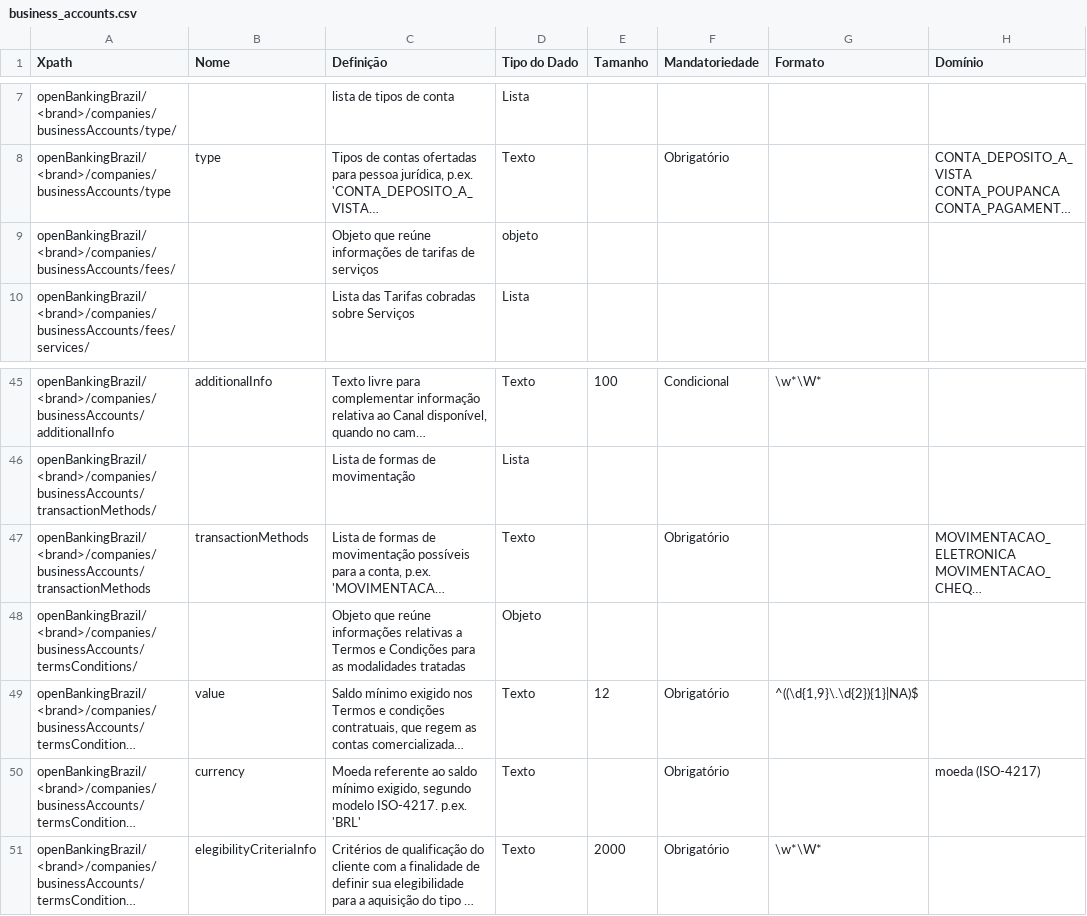
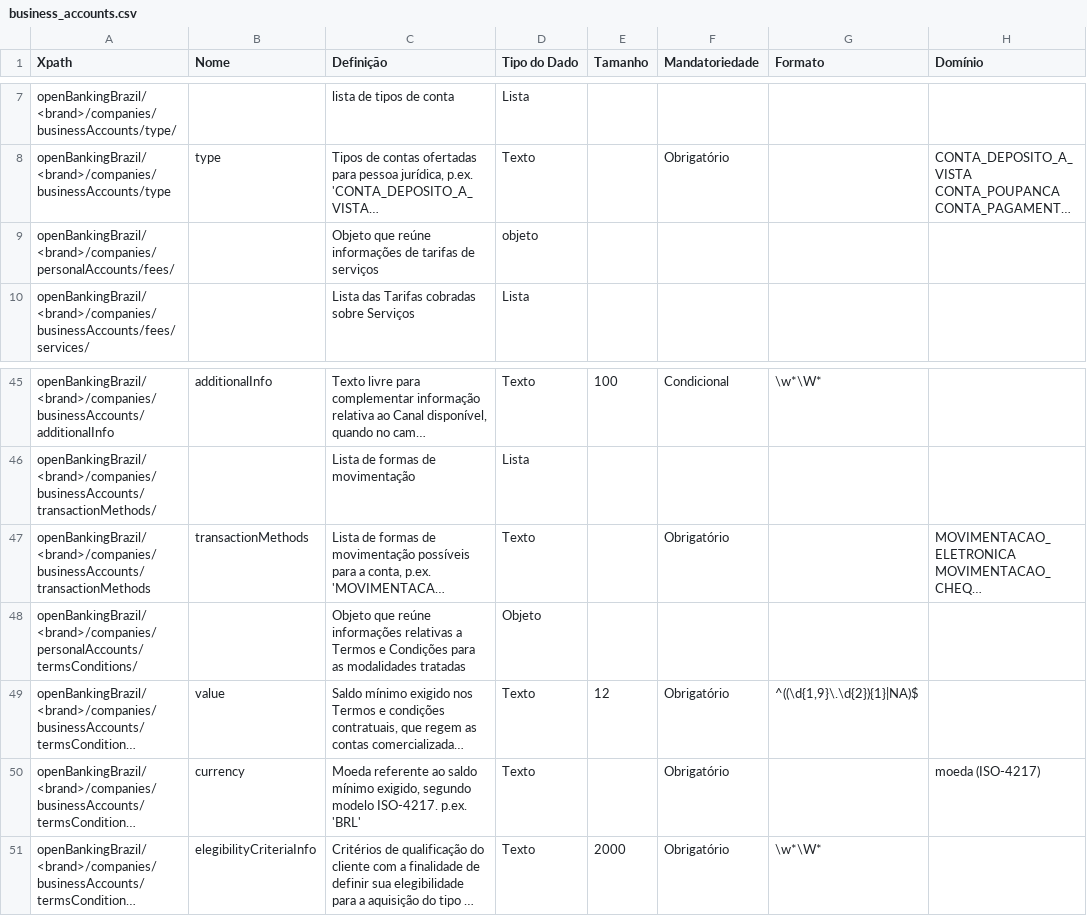
Before and after one commit to marcelomrwin/areadesenvolvedor, a CSV file: dictionary/business_accounts.csv, drawn as a sheet; only a part is shown, gaps mark what is left out; long unchanged cells end in …; the diff names each change by its address in the sheet, - before the commit and + after, or states it on an @@ line.

```diff
--- a/dictionary/business_accounts.csv
+++ b/dictionary/business_accounts.csv
-A9 (Xpath): openBankingBrazil/<brand>/companies/businessAccounts/fees/
+A9 (Xpath): openBankingBrazil/<brand>/companies/personalAccounts/fees/
-A48 (Xpath): openBankingBrazil/<brand>/companies/businessAccounts/termsConditions/
+A48 (Xpath): openBankingBrazil/<brand>/companies/personalAccounts/termsConditions/
```
Also changed, not shown: dictionary/personal_accounts.csv, 1 other file.
